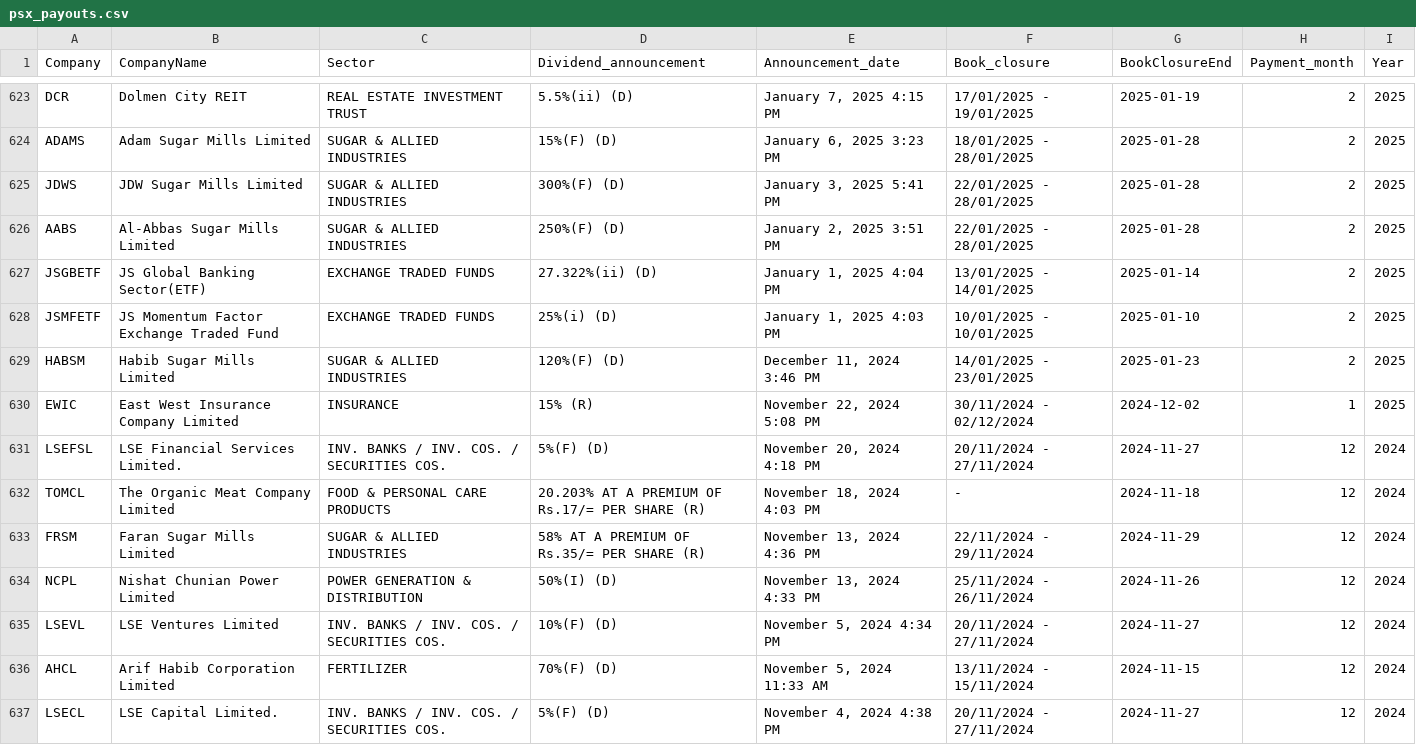
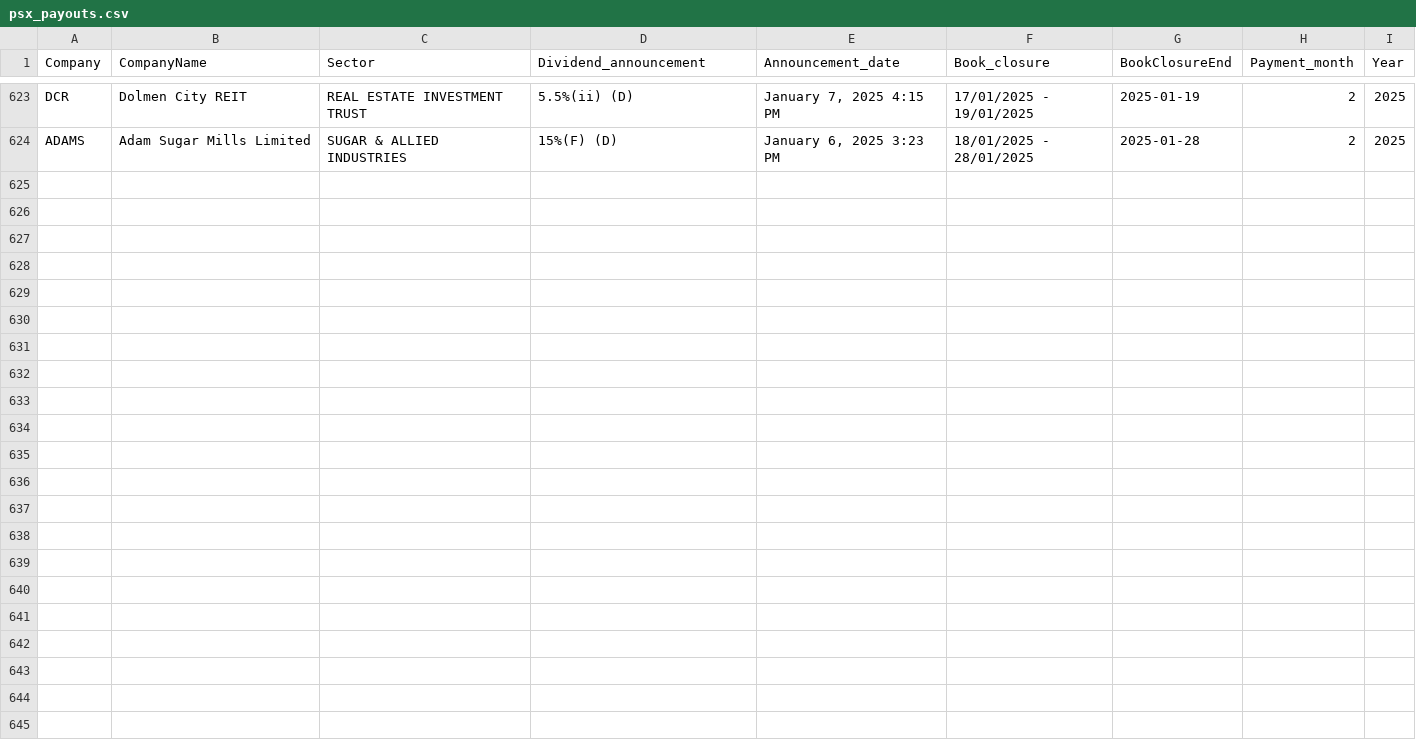
Before and after one commit to AmmarJamshed/DividendFlowPK, a CSV file: data/dividends/psx_payouts.csv, drawn as a sheet; only a part is shown, gaps mark what is left out.

```diff
--- a/data/dividends/psx_payouts.csv
+++ b/data/dividends/psx_payouts.csv
@@ -624,14 +624 @@ DCR,Dolmen City REIT,REAL ESTATE INVESTMENT TRUST,5.5%(ii) (D),"January 7, 2025
 ADAMS,Adam Sugar Mills Limited,SUGAR & ALLIED INDUSTRIES,15%(F) (D),"January 6, 2025 3:23 PM",18/01/2025 - 28/01/2025,2025-01-28,2,2025
-JDWS,JDW Sugar Mills Limited,SUGAR & ALLIED INDUSTRIES,300%(F) (D),"January 3, 2025 5:41 PM",22/01/2025 - 28/01/2025,2025-01-28,2,2025
-AABS,Al-Abbas Sugar Mills Limited,SUGAR & ALLIED INDUSTRIES,250%(F) (D),"January 2, 2025 3:51 PM",22/01/2025 - 28/01/2025,2025-01-28,2,2025
-JSGBETF,JS Global Banking Sector(ETF),EXCHANGE TRADED FUNDS,27.322%(ii) (D),"January 1, 2025 4:04 PM",13/01/2025 - 14/01/2025,2025-01-14,2,2025
-JSMFETF,JS Momentum Factor Exchange Traded Fund,EXCHANGE TRADED FUNDS,25%(i) (D),"January 1, 2025 4:03 PM",10/01/2025 - 10/01/2025,2025-01-10,2,2025
-HABSM,Habib Sugar Mills Limited,SUGAR & ALLIED INDUSTRIES,120%(F) (D),"December 11, 2024 3:46 PM",14/01/2025 - 23/01/2025,2025-01-23,2,2025
-EWIC,East West Insurance Company Limited,INSURANCE,15% (R),"November 22, 2024 5:08 PM",30/11/2024 - 02/12/2024,2024-12-02,1,2025
-LSEFSL,LSE Financial Services Limited.,INV. BANKS / INV. COS. / SECURITIES COS.,5%(F) (D),"November 20, 2024 4:18 PM",20/11/2024 - 27/11/2024,2024-11-27,12,2024
-TOMCL,The Organic Meat Company Limited,FOOD & PERSONAL CARE PRODUCTS,20.203% AT A PREMIUM OF Rs.17/= PER SHARE (R),"November 18, 2024 4:03 PM",-,2024-11-18,12,2024
-FRSM,Faran Sugar Mills Limited,SUGAR & ALLIED INDUSTRIES,58% AT A PREMIUM OF Rs.35/= PER SHARE (R),"November 13, 2024 4:36 PM",22/11/2024 - 29/11/2024,2024-11-29,12,2024
-NCPL,Nishat Chunian Power Limited,POWER GENERATION & DISTRIBUTION,50%(I) (D),"November 13, 2024 4:33 PM",25/11/2024 - 26/11/2024,2024-11-26,12,2024
-LSEVL,LSE Ventures Limited,INV. BANKS / INV. COS. / SECURITIES COS.,10%(F) (D),"November 5, 2024 4:34 PM",20/11/2024 - 27/11/2024,2024-11-27,12,2024
-AHCL,Arif Habib Corporation Limited,FERTILIZER,70%(F) (D),"November 5, 2024 11:33 AM",13/11/2024 - 15/11/2024,2024-11-15,12,2024
-LSECL,LSE Capital Limited.,INV. BANKS / INV. COS. / SECURITIES COS.,5%(F) (D),"November 4, 2024 4:38 PM",20/11/2024 - 27/11/2024,2024-11-27,12,2024
```
